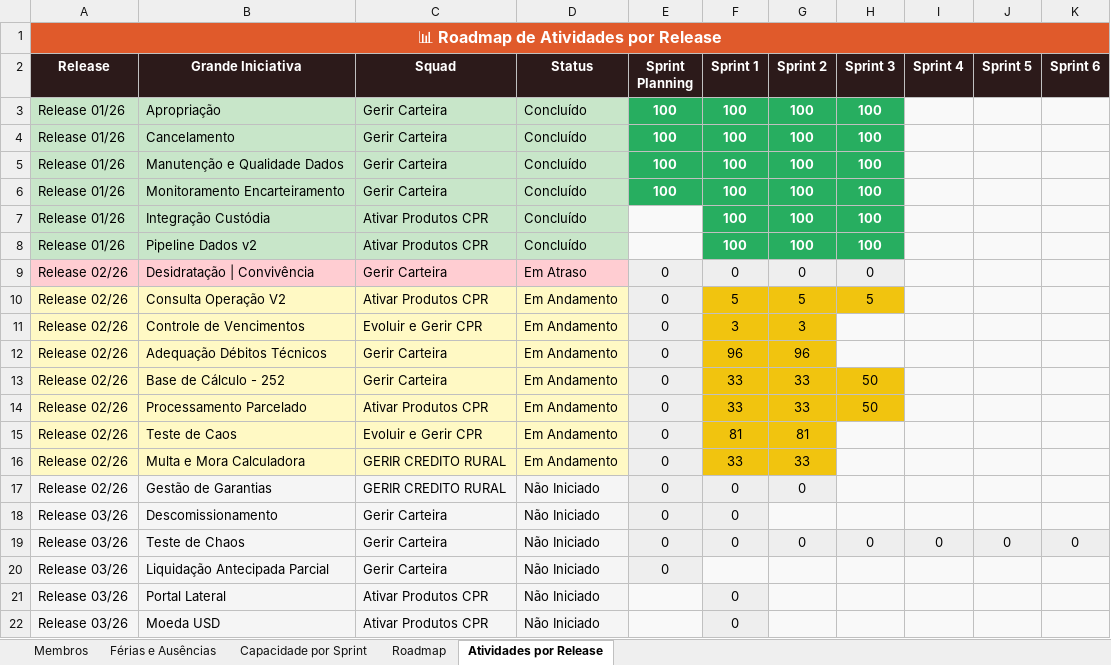
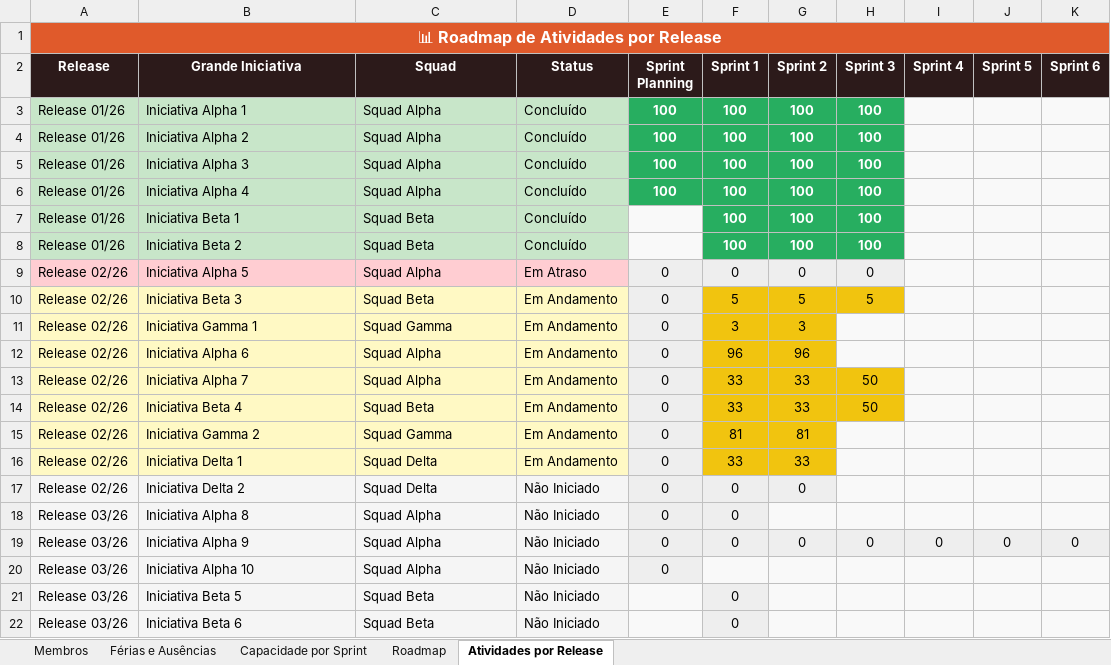
Before and after one commit to allan-ribeiro-zup/zup-capacity-dashboard, an Excel workbook: template_capacity_zup.xlsx, sheet Atividades por Release, drawn as a sheet; only a part is shown; values as stored, in another font and other column widths than the file's, no borders; the diff covers the shown part only; the diff names each change by its address in the sheet, - before the commit and + after, or states it on an @@ line.

```diff
--- a/template_capacity_zup.xlsx (sheet Atividades por Release)
+++ b/template_capacity_zup.xlsx (sheet Atividades por Release)
-B3 (Grande Iniciativa): Apropriação
+B3 (Grande Iniciativa): Iniciativa Alpha 1
-C3:C6 (Squad): Gerir Carteira
+C3:C6 (Squad): Squad Alpha
-B4 (Grande Iniciativa): Cancelamento
+B4 (Grande Iniciativa): Iniciativa Alpha 2
-B5 (Grande Iniciativa): Manutenção e Qualidade Dados
+B5 (Grande Iniciativa): Iniciativa Alpha 3
-B6 (Grande Iniciativa): Monitoramento Encarteiramento
+B6 (Grande Iniciativa): Iniciativa Alpha 4
-B7 (Grande Iniciativa): Integração Custódia
+B7 (Grande Iniciativa): Iniciativa Beta 1
-C7:C8 (Squad): Ativar Produtos CPR
+C7:C8 (Squad): Squad Beta
-B8 (Grande Iniciativa): Pipeline Dados v2
+B8 (Grande Iniciativa): Iniciativa Beta 2
-B9 (Grande Iniciativa): Desidratação | Convivência
+B9 (Grande Iniciativa): Iniciativa Alpha 5
-C9 (Squad): Gerir Carteira
+C9 (Squad): Squad Alpha
-B10 (Grande Iniciativa): Consulta Operação V2
+B10 (Grande Iniciativa): Iniciativa Beta 3
-C10 (Squad): Ativar Produtos CPR
+C10 (Squad): Squad Beta
-B11 (Grande Iniciativa): Controle de Vencimentos
+B11 (Grande Iniciativa): Iniciativa Gamma 1
-C11 (Squad): Evoluir e Gerir CPR
+C11 (Squad): Squad Gamma
-B12 (Grande Iniciativa): Adequação Débitos Técnicos
+B12 (Grande Iniciativa): Iniciativa Alpha 6
-C12:C13 (Squad): Gerir Carteira
+C12:C13 (Squad): Squad Alpha
-B13 (Grande Iniciativa): Base de Cálculo - 252
+B13 (Grande Iniciativa): Iniciativa Alpha 7
-B14 (Grande Iniciativa): Processamento Parcelado
+B14 (Grande Iniciativa): Iniciativa Beta 4
-C14 (Squad): Ativar Produtos CPR
+C14 (Squad): Squad Beta
-B15 (Grande Iniciativa): Teste de Caos
+B15 (Grande Iniciativa): Iniciativa Gamma 2
-C15 (Squad): Evoluir e Gerir CPR
+C15 (Squad): Squad Gamma
-B16 (Grande Iniciativa): Multa e Mora Calculadora
+B16 (Grande Iniciativa): Iniciativa Delta 1
-C16:C17 (Squad): GERIR CREDITO RURAL
+C16:C17 (Squad): Squad Delta
-B17 (Grande Iniciativa): Gestão de Garantias
+B17 (Grande Iniciativa): Iniciativa Delta 2
-B18 (Grande Iniciativa): Descomissionamento
+B18 (Grande Iniciativa): Iniciativa Alpha 8
-C18:C20 (Squad): Gerir Carteira
+C18:C20 (Squad): Squad Alpha
-B19 (Grande Iniciativa): Teste de Chaos
+B19 (Grande Iniciativa): Iniciativa Alpha 9
-B20 (Grande Iniciativa): Liquidação Antecipada Parcial
+B20 (Grande Iniciativa): Iniciativa Alpha 10
-B21 (Grande Iniciativa): Portal Lateral
+B21 (Grande Iniciativa): Iniciativa Beta 5
-C21:C22 (Squad): Ativar Produtos CPR
+C21:C22 (Squad): Squad Beta
-B22 (Grande Iniciativa): Moeda USD
+B22 (Grande Iniciativa): Iniciativa Beta 6
```
Also changed, not shown: 1 added row, 1 removed row and 14 edited cells elsewhere in this sheet, sheet Roadmap, sheet Férias e Ausências, sheet Membros, sheet Capacidade por Sprint.
